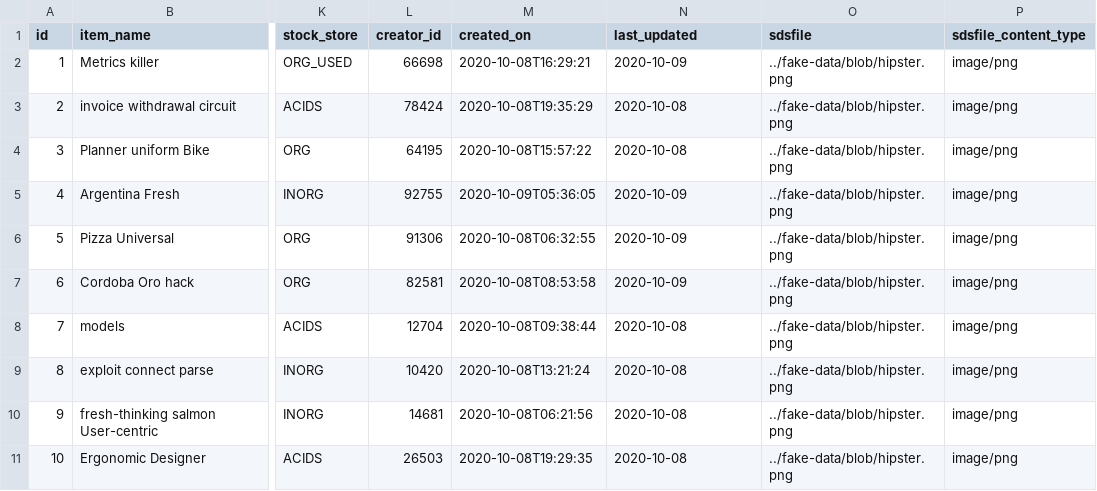
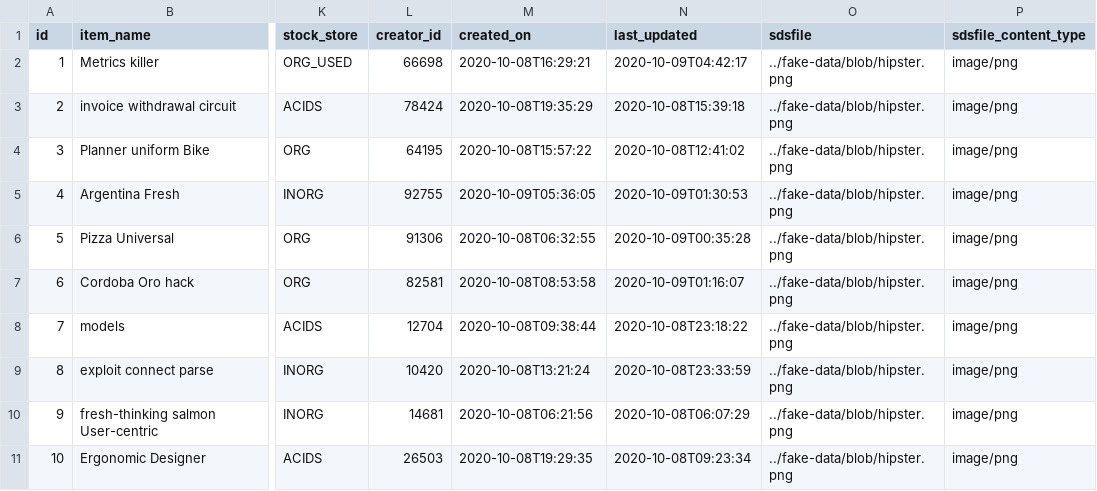
Before and after one commit to tharinduRE/cims-rest-api, a CSV file: src/main/resources/config/liquibase/fake-data/cims_item_stock.csv, drawn as a sheet; only a part is shown, gaps mark what is left out; the diff names each change by its address in the sheet, - before the commit and + after, or states it on an @@ line.

```diff
--- a/src/main/resources/config/liquibase/fake-data/cims_item_stock.csv
+++ b/src/main/resources/config/liquibase/fake-data/cims_item_stock.csv
-N2 (last_updated): 2020-10-09
+N2 (last_updated): 2020-10-09T04:42:17
-N3 (last_updated): 2020-10-08
+N3 (last_updated): 2020-10-08T15:39:18
-N4 (last_updated): 2020-10-08
+N4 (last_updated): 2020-10-08T12:41:02
-N5 (last_updated): 2020-10-09
+N5 (last_updated): 2020-10-09T01:30:53
-N6 (last_updated): 2020-10-09
+N6 (last_updated): 2020-10-09T00:35:28
-N7 (last_updated): 2020-10-09
+N7 (last_updated): 2020-10-09T01:16:07
-N8 (last_updated): 2020-10-08
+N8 (last_updated): 2020-10-08T23:18:22
-N9 (last_updated): 2020-10-08
+N9 (last_updated): 2020-10-08T23:33:59
-N10 (last_updated): 2020-10-08
+N10 (last_updated): 2020-10-08T06:07:29
-N11 (last_updated): 2020-10-08
+N11 (last_updated): 2020-10-08T09:23:34
```
Also changed, not shown: src/main/resources/config/liquibase/fake-data/cims_item_transaction.csv, src/main/resources/config/liquibase/fake-data/cims_waste_vendor.csv, 24 other files.
